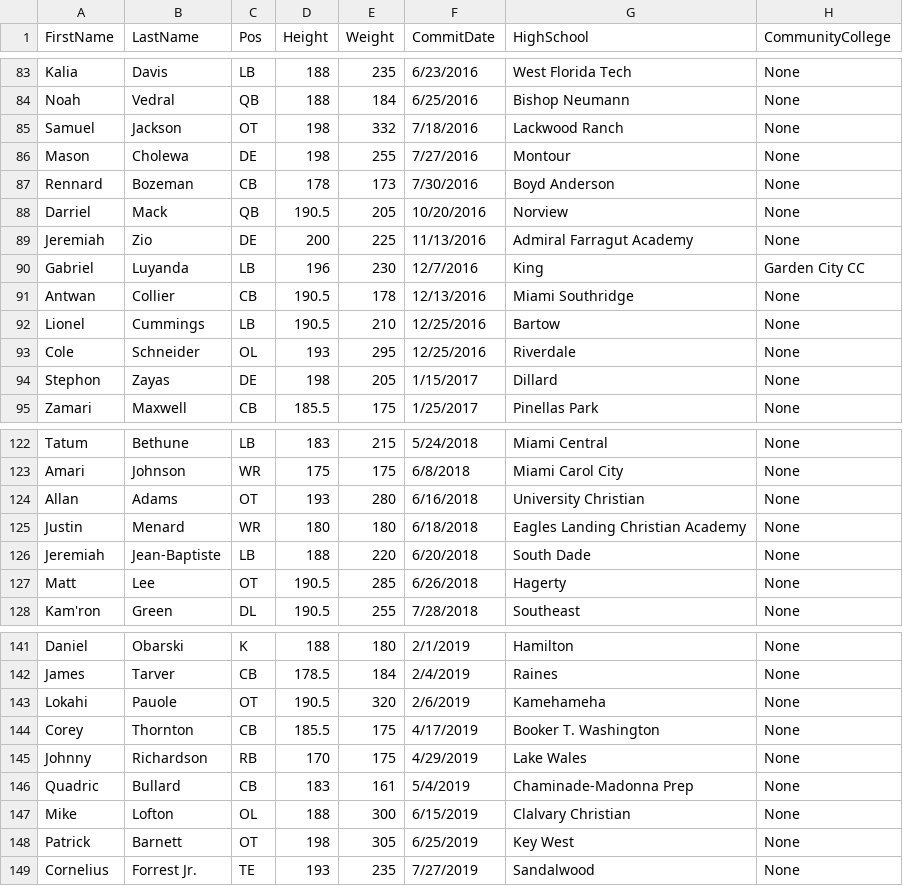
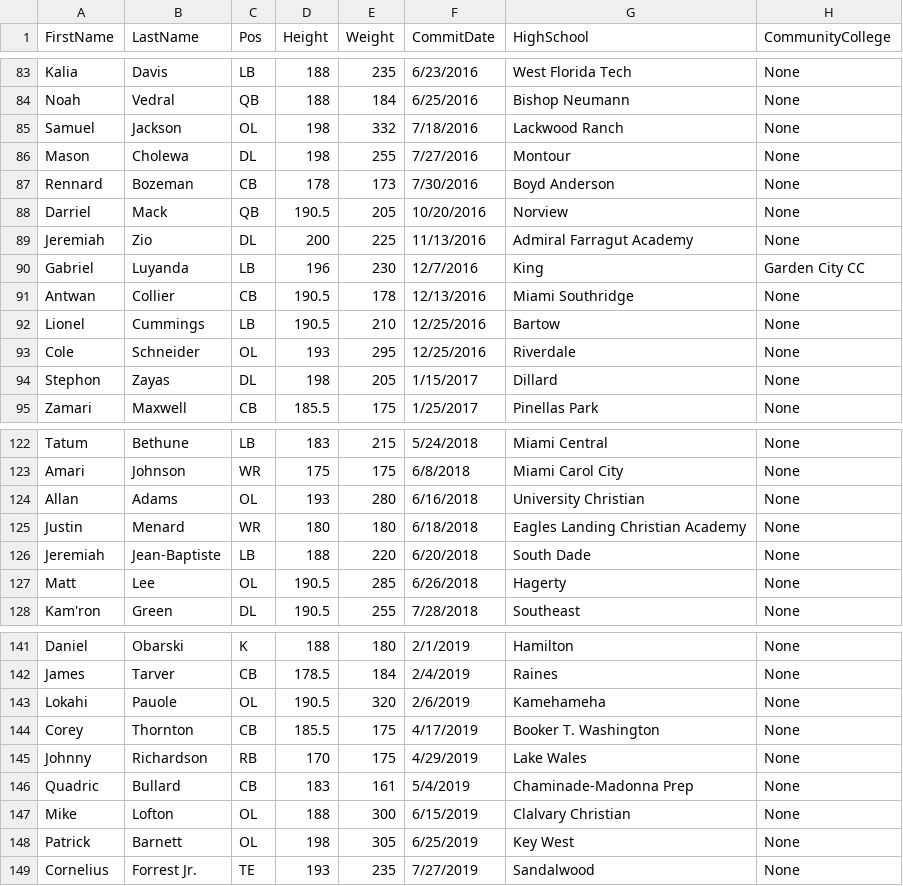
Before and after one commit to dustinehling/Data, a CSV file: CFB/UCF/recruits.csv, drawn as a sheet; only a part is shown, gaps mark what is left out; the diff covers the shown part only; the diff names each change by its address in the sheet, - before the commit and + after, or states it on an @@ line.

```diff
--- a/CFB/UCF/recruits.csv
+++ b/CFB/UCF/recruits.csv
-C85 (Pos): OT
+C85 (Pos): OL
-C86 (Pos): DE
+C86 (Pos): DL
-C89 (Pos): DE
+C89 (Pos): DL
-C94 (Pos): DE
+C94 (Pos): DL
-C124 (Pos): OT
+C124 (Pos): OL
-C127 (Pos): OT
+C127 (Pos): OL
-C143 (Pos): OT
+C143 (Pos): OL
-C148 (Pos): OT
+C148 (Pos): OL
```
Also changed, not shown: 20 edited cells elsewhere in this file.
